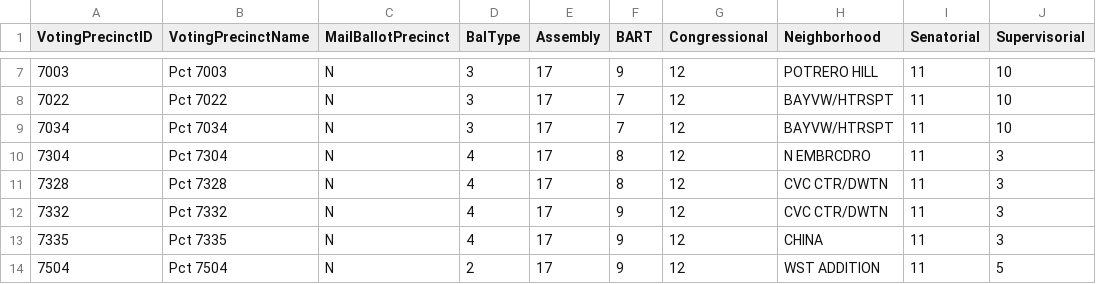
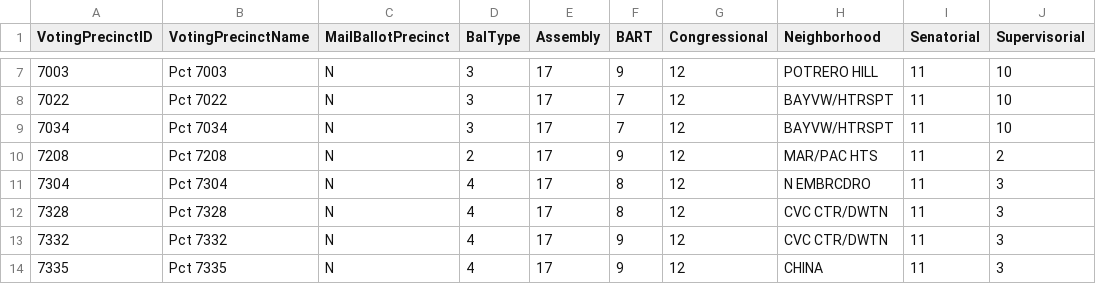
Before and after one commit to cjerdonek/wineds-converter, a CSV file: test_data/precincts.csv, drawn as a sheet; only a part is shown, gaps mark what is left out; the shorter side is filled out with more unchanged rows; the diff names each change by its address in the sheet, - before the commit and + after, or states it on an @@ line.

Commit message:
Add precinct 7208 to test file.

```diff
--- a/test_data/precincts.csv
+++ b/test_data/precincts.csv
+row 10: 7208 | Pct 7208 | N | 2 | 17 | 9 | 12 | MAR/PAC HTS | 11 | 2
```
Also changed, not shown: test_data/output.tsv, 2 other files.
